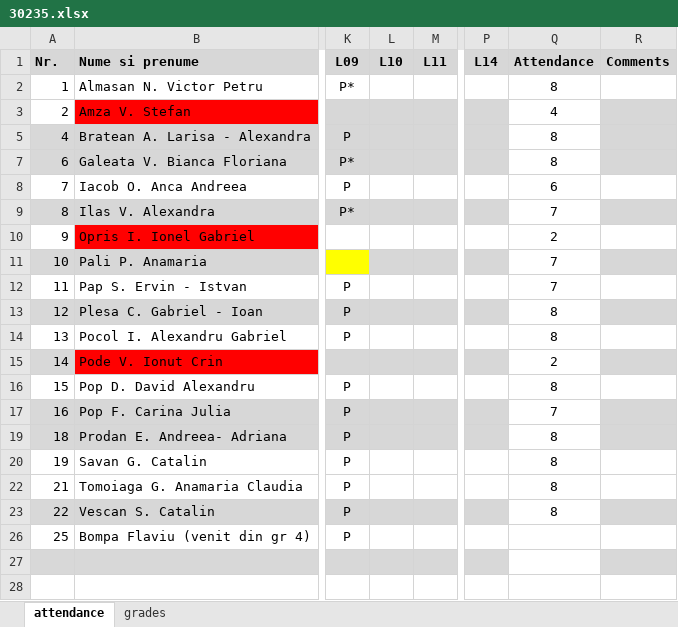
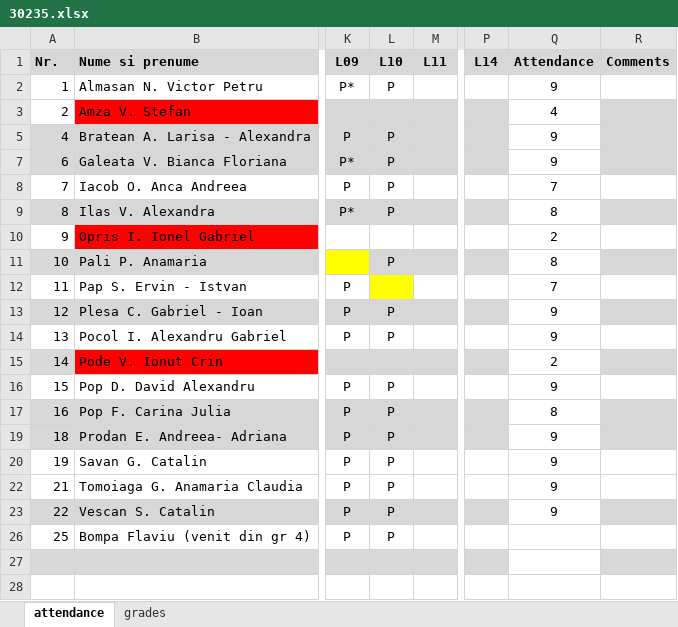
Before and after one commit to kittyrad/laborator1, an Excel workbook: src/resources/30235.xlsx, sheet attendance, drawn as a sheet; only a part is shown, gaps mark what is left out; values as stored, in another font and other column widths than the file's, no borders; conditional formats and table styles not drawn; the diff names each change by its address in the sheet, - before the commit and + after, or states it on an @@ line.

```diff
--- a/src/resources/30235.xlsx (sheet attendance)
+++ b/src/resources/30235.xlsx (sheet attendance)
-L2 (L10): (empty)
+L2 (L10): P
-Q2 (Attendance): 8
+Q2 (Attendance): 9
-L5 (L10): (empty)
+L5 (L10): P
-Q5 (Attendance): 8
+Q5 (Attendance): 9
-L7:L9 (L10): (empty)
+L7:L9 (L10): P
-Q7 (Attendance): 8
+Q7 (Attendance): 9
-Q8 (Attendance): 6
+Q8 (Attendance): 7
-Q9 (Attendance): 7
+Q9 (Attendance): 8
-L11 (L10): (empty)
+L11 (L10): P
-Q11 (Attendance): 7
+Q11 (Attendance): 8
-L12 fill: none
+L12 fill: #FFFF00
-L13:L14 (L10): (empty)
+L13:L14 (L10): P
-Q13:Q14 (Attendance): 8
+Q13:Q14 (Attendance): 9
-L16:L17 (L10): (empty)
+L16:L17 (L10): P
-Q16 (Attendance): 8
+Q16 (Attendance): 9
-Q17 (Attendance): 7
+Q17 (Attendance): 8
-L19:L20 (L10): (empty)
+L19:L20 (L10): P
-Q19:Q20 (Attendance): 8
+Q19:Q20 (Attendance): 9
-L22:L23 (L10): (empty)
+L22:L23 (L10): P
-Q22:Q23 (Attendance): 8
+Q22:Q23 (Attendance): 9
-L26 (L10): (empty)
+L26 (L10): P
```
Also changed, not shown: sheet grades, 3 other files.
